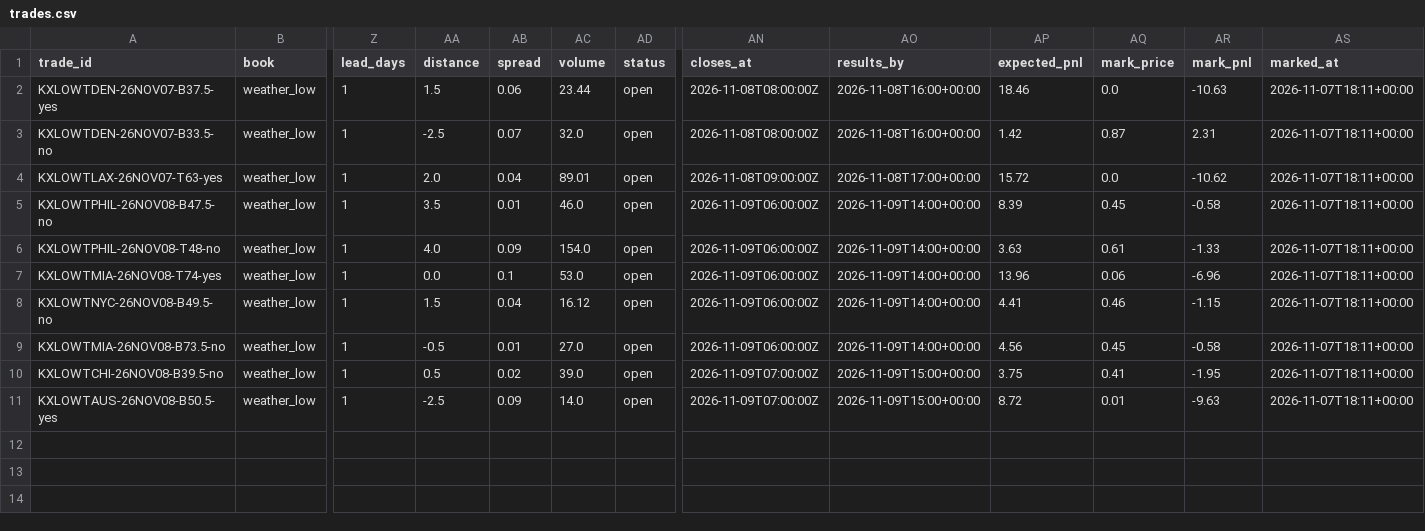
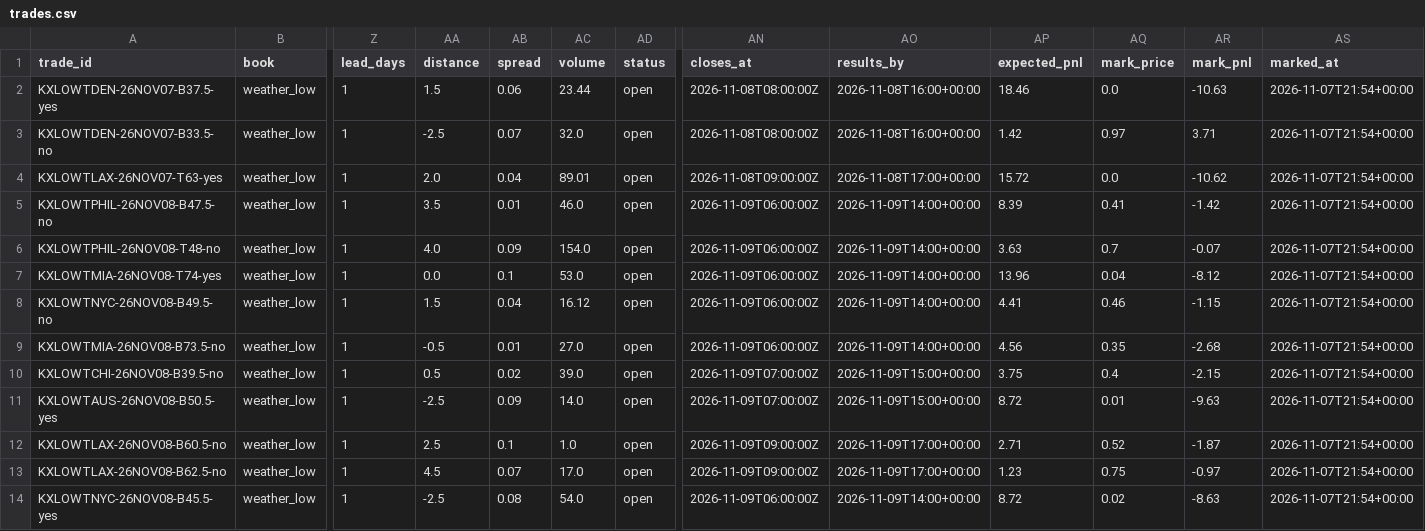
Before and after one commit to lazyloris/kalshi-analyzer, a CSV file: data/weather_low/trades.csv, drawn as a sheet; only a part is shown, gaps mark what is left out; rows hold the shown columns only; the diff names each change by its address in the sheet, - before the commit and + after, or states it on an @@ line.

```diff
--- a/data/weather_low/trades.csv
+++ b/data/weather_low/trades.csv
-AS2:AS11 (marked_at): 2026-11-07T18:11+00:00
+AS2:AS11 (marked_at): 2026-11-07T21:54+00:00
-AQ3 (mark_price): 0.87
+AQ3 (mark_price): 0.97
-AR3 (mark_pnl): 2.31
+AR3 (mark_pnl): 3.71
-AQ5 (mark_price): 0.45
+AQ5 (mark_price): 0.41
-AR5 (mark_pnl): -0.58
+AR5 (mark_pnl): -1.42
-AQ6 (mark_price): 0.61
+AQ6 (mark_price): 0.7
-AR6 (mark_pnl): -1.33
+AR6 (mark_pnl): -0.07
-AQ7 (mark_price): 0.06
+AQ7 (mark_price): 0.04
-AR7 (mark_pnl): -6.96
+AR7 (mark_pnl): -8.12
-AQ9 (mark_price): 0.45
+AQ9 (mark_price): 0.35
-AR9 (mark_pnl): -0.58
+AR9 (mark_pnl): -2.68
-AQ10 (mark_price): 0.41
+AQ10 (mark_price): 0.4
-AR10 (mark_pnl): -1.95
+AR10 (mark_pnl): -2.15
+row 12: KXLOWTLAX-26NOV08-B60.5-no | weather_low | 1 | 2.5 | 0.1 | 1.0 | open | 2026-11-09T09:00:00Z | 2026-11-09T17:00+00:00 | 2.71 | 0.52 | -1.87 | 2026-11-07T21:54+00:00
+row 13: KXLOWTLAX-26NOV08-B62.5-no | weather_low | 1 | 4.5 | 0.07 | 17.0 | open | 2026-11-09T09:00:00Z | 2026-11-09T17:00+00:00 | 1.23 | 0.75 | -0.97 | 2026-11-07T21:54+00:00
+row 14: KXLOWTNYC-26NOV08-B45.5-yes | weather_low | 1 | -2.5 | 0.08 | 54.0 | open | 2026-11-09T06:00:00Z | 2026-11-09T14:00+00:00 | 8.72 | 0.02 | -8.63 | 2026-11-07T21:54+00:00
```
Also changed, not shown: data/bitcoin/trades.csv, data/gold/trades.csv, 20 other files.
